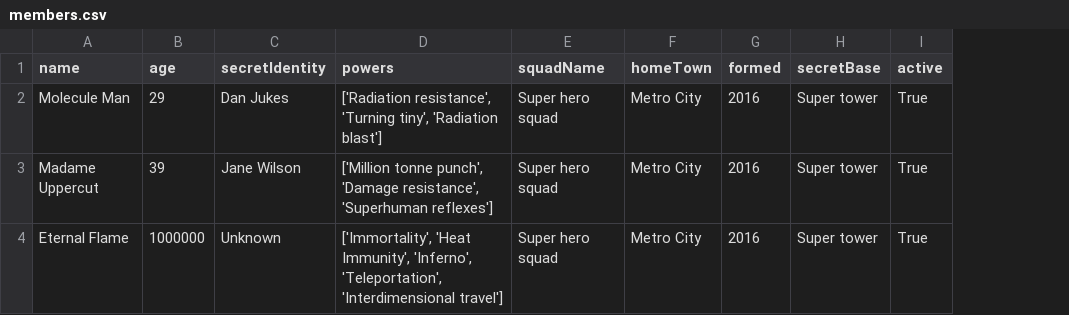
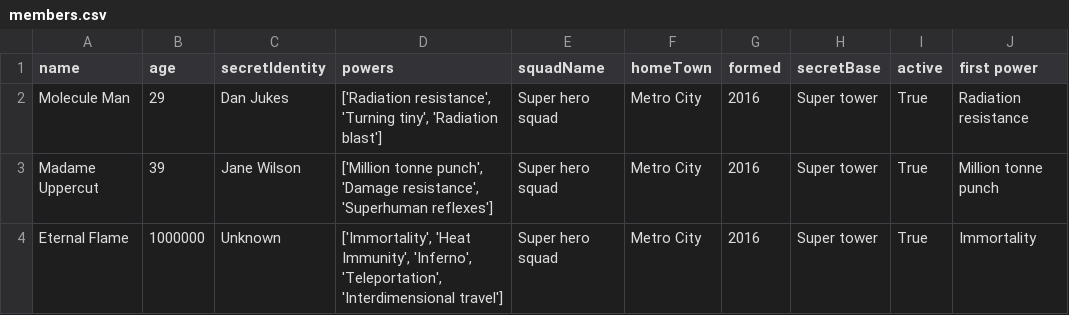
Before and after one commit to ericenglin/assignments, a CSV file: members.csv, drawn as a sheet; the diff names each change by its address in the sheet, - before the commit and + after, or states it on an @@ line.

Commit message:
adding section to find first power listed for each superhero

```diff
--- a/members.csv
+++ b/members.csv
+column J (first power), rows 2-4: Radiation resistance | Million tonne punch | Immortality
```
Also changed, not shown: 1 other file.
